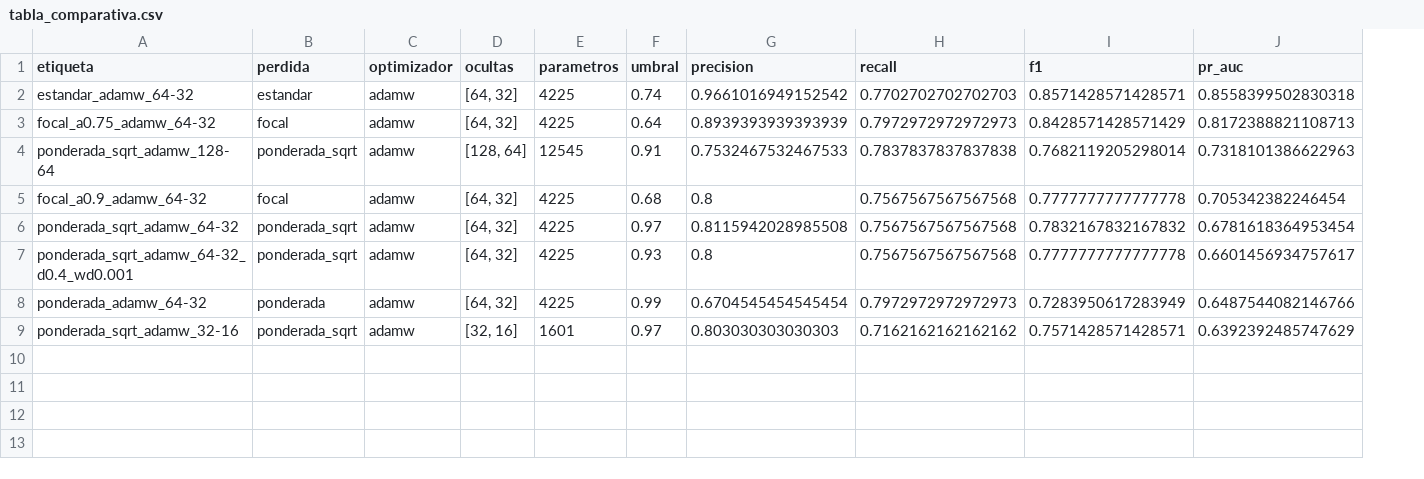
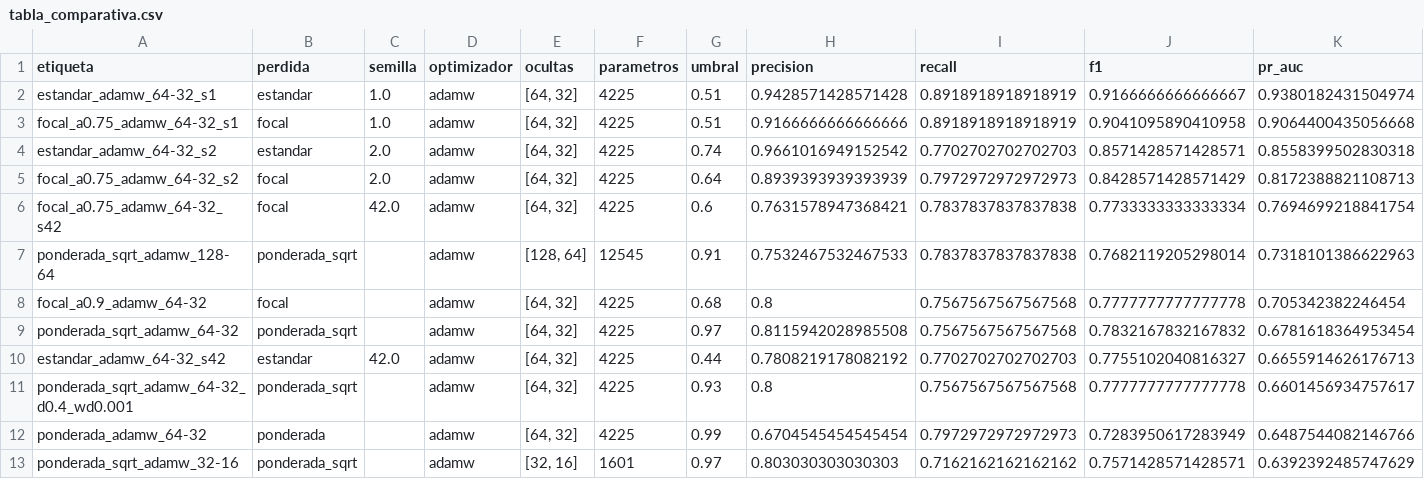
Before and after one commit to KDBlitzz/miniproyecto-equipo2, a CSV file: artefactos/tabla_comparativa.csv, drawn as a sheet; only a part is shown; addresses are those after the commit; rows hold the shown columns only; the diff names each change by its address in the sheet, - before the commit and + after, or states it on an @@ line.

Commit message:
preservar resultados por semilla y generar resumen estadístico
Incluye la semilla en los nombres y metadatos de los resultados para evitar
sobrescrituras. Añade la tabla agregada con media, desviación estándar y
número de corridas para BCE estándar y Focal Loss, manteniendo consistentes
el modelo exportado, el escalador y la configuración de inferencia.

```diff
--- a/artefactos/tabla_comparativa.csv
+++ b/artefactos/tabla_comparativa.csv
+column C (semilla), rows 4-5: 2.0 | 2.0
+row 2: estandar_adamw_64-32_s1 | estandar | 1.0 | adamw | [64, 32] | 4225 | 0.51 | 0.9428571428571428 | 0.8918918918918919 | 0.9166666666666667 | 0.9380182431504974
+row 3: focal_a0.75_adamw_64-32_s1 | focal | 1.0 | adamw | [64, 32] | 4225 | 0.51 | 0.9166666666666666 | 0.8918918918918919 | 0.9041095890410958 | 0.9064400435056668
-A4 (etiqueta): estandar_adamw_64-32
+A4 (etiqueta): estandar_adamw_64-32_s2
-A5 (etiqueta): focal_a0.75_adamw_64-32
+A5 (etiqueta): focal_a0.75_adamw_64-32_s2
+row 6: focal_a0.75_adamw_64-32_s42 | focal | 42.0 | adamw | [64, 32] | 4225 | 0.6 | 0.7631578947368421 | 0.7837837837837838 | 0.7733333333333334 | 0.7694699218841754
+row 10: estandar_adamw_64-32_s42 | estandar | 42.0 | adamw | [64, 32] | 4225 | 0.44 | 0.7808219178082192 | 0.7702702702702703 | 0.7755102040816327 | 0.6655914626176713
```
Also changed, not shown: 27 other files.
